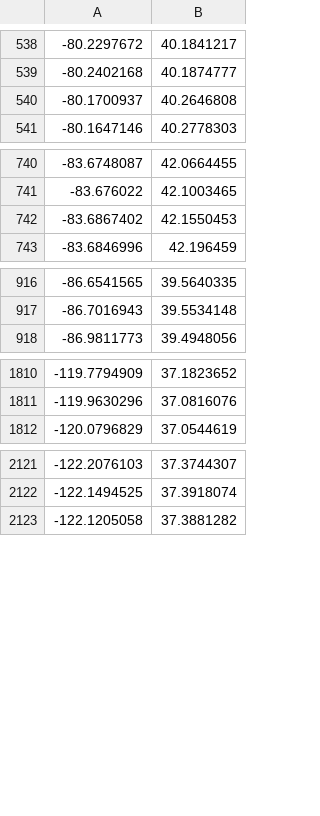
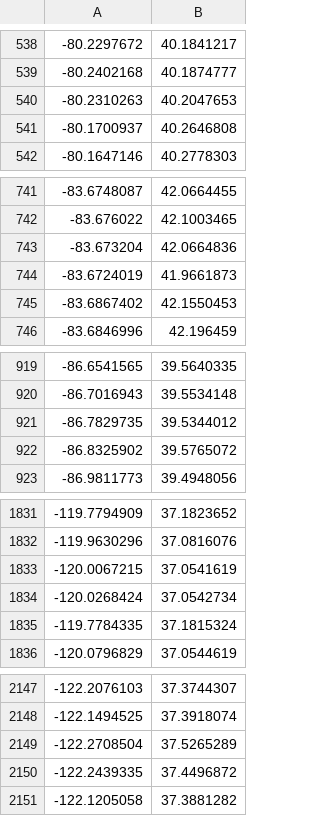
Before and after one commit to efinkg/Map, a CSV file: MapPlaces.csv, drawn as a sheet; only a part is shown, gaps mark what is left out; the diff covers the shown part only; the diff names each change by its address in the sheet, - before the commit and + after, or states it on an @@ line.

```diff
--- a/MapPlaces.csv
+++ b/MapPlaces.csv
+row 540: -80.2310263 | 40.2047653
+row 743: -83.673204 | 42.0664836
+row 744: -83.6724019 | 41.9661873
+row 921: -86.7829735 | 39.5344012
+row 922: -86.8325902 | 39.5765072
+row 1833: -120.0067215 | 37.0541619
+row 1834: -120.0268424 | 37.0542734
+row 1835: -119.7784335 | 37.1815324
+row 2149: -122.2708504 | 37.5265289
+row 2150: -122.2439335 | 37.4496872
```
Also changed, not shown: 19 added rows, 29 removed rows and 2 moved rows elsewhere in this file, 5 other files.
